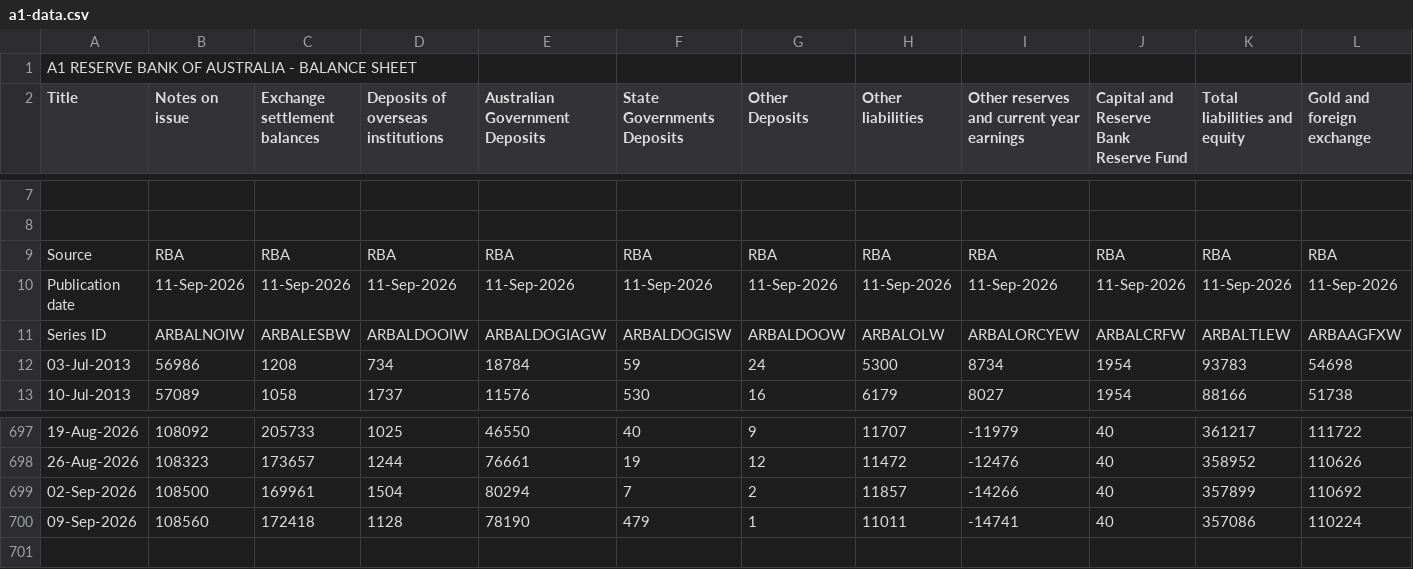
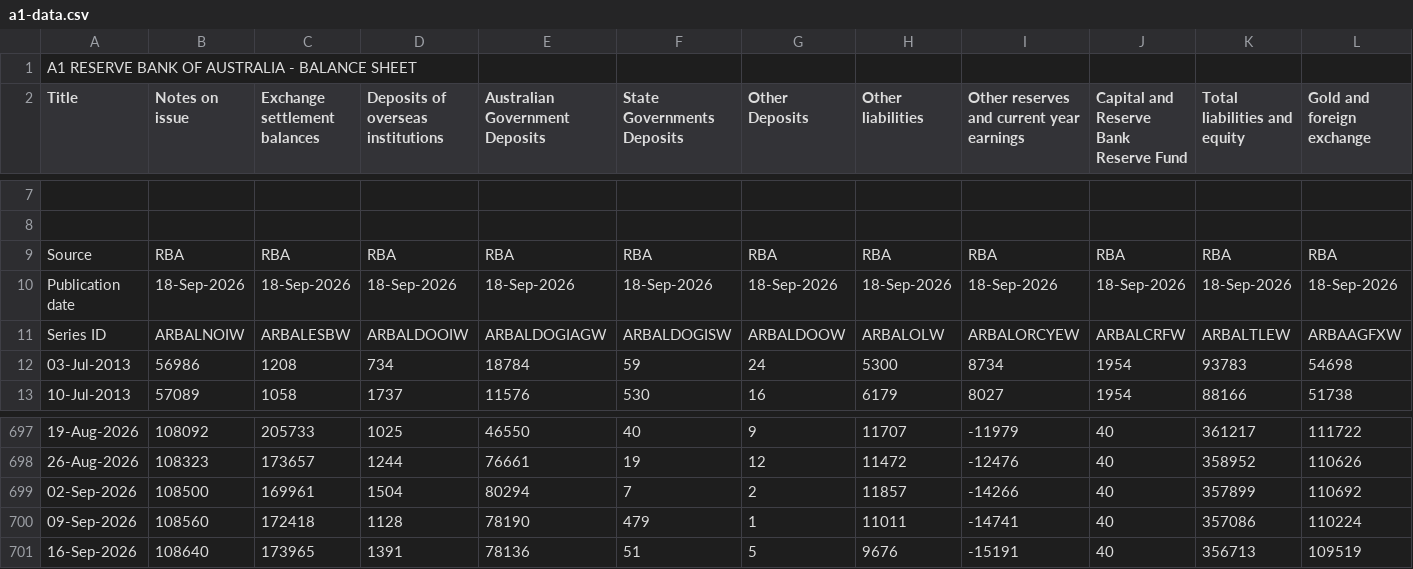
Before and after one commit to naikon4eg/rba-data-mirror, a CSV file: data/a1-data.csv, drawn as a sheet; only a part is shown, gaps mark what is left out; rows hold the shown columns only; the diff covers the shown part only; the diff names each change by its address in the sheet, - before the commit and + after, or states it on an @@ line.

```diff
--- a/data/a1-data.csv
+++ b/data/a1-data.csv
-B10 (Notes on issue): 11-Sep-2026
+B10 (Notes on issue): 18-Sep-2026
-C10 (Exchange settlement balances): 11-Sep-2026
+C10 (Exchange settlement balances): 18-Sep-2026
-D10: 11-Sep-2026
+D10: 18-Sep-2026
-E10 (Australian Government Deposits): 11-Sep-2026
+E10 (Australian Government Deposits): 18-Sep-2026
-F10 (State Governments Deposits): 11-Sep-2026
+F10 (State Governments Deposits): 18-Sep-2026
-G10 (Other Deposits): 11-Sep-2026
+G10 (Other Deposits): 18-Sep-2026
-H10 (Other liabilities): 11-Sep-2026
+H10 (Other liabilities): 18-Sep-2026
-I10: 11-Sep-2026
+I10: 18-Sep-2026
-J10: 11-Sep-2026
+J10: 18-Sep-2026
-K10 (Total liabilities and equity): 11-Sep-2026
+K10 (Total liabilities and equity): 18-Sep-2026
-L10 (Gold and foreign exchange): 11-Sep-2026
+L10 (Gold and foreign exchange): 18-Sep-2026
+row 701: 16-Sep-2026 | 108640 | 173965 | 1391 | 78136 | 51 | 5 | 9676 | -15191 | 40 | 356713 | 109519
```
Also changed, not shown: 3 edited cells elsewhere in this file.
